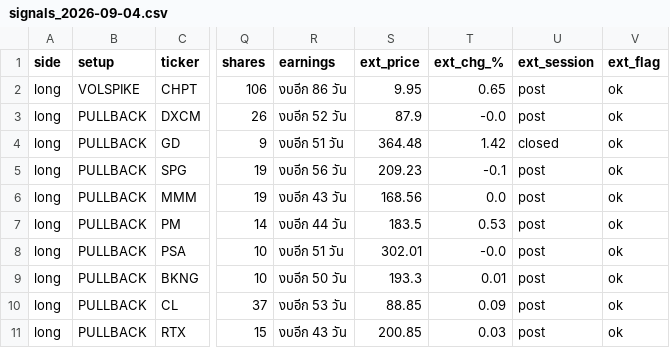
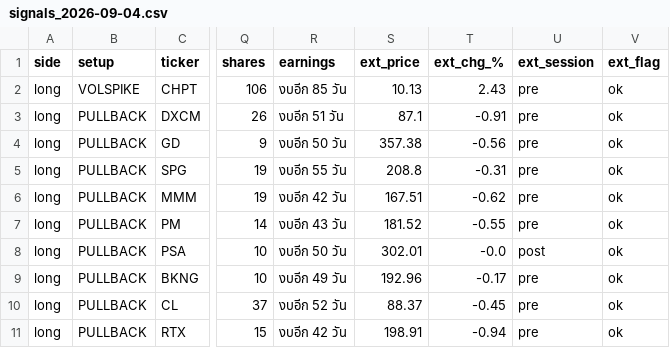
Before and after one commit to AmsteelX/Market-Scanner2, a CSV file: reports/signals_2026-09-04.csv, drawn as a sheet; only a part is shown, gaps mark what is left out; the diff covers the shown part only; the diff names each change by its address in the sheet, - before the commit and + after, or states it on an @@ line.

```diff
--- a/reports/signals_2026-09-04.csv
+++ b/reports/signals_2026-09-04.csv
-R2 (earnings): งบอีก 86 วัน
+R2 (earnings): งบอีก 85 วัน
-S2 (ext_price): 9.95
+S2 (ext_price): 10.13
-T2 (ext_chg_%): 0.65
+T2 (ext_chg_%): 2.43
-U2:U3 (ext_session): post
+U2:U3 (ext_session): pre
-R3 (earnings): งบอีก 52 วัน
+R3 (earnings): งบอีก 51 วัน
-S3 (ext_price): 87.9
+S3 (ext_price): 87.1
-T3 (ext_chg_%): -0.0
+T3 (ext_chg_%): -0.91
-R4 (earnings): งบอีก 51 วัน
+R4 (earnings): งบอีก 50 วัน
-S4 (ext_price): 364.48
+S4 (ext_price): 357.38
-T4 (ext_chg_%): 1.42
+T4 (ext_chg_%): -0.56
-U4 (ext_session): closed
+U4 (ext_session): pre
-R5 (earnings): งบอีก 56 วัน
+R5 (earnings): งบอีก 55 วัน
-S5 (ext_price): 209.23
+S5 (ext_price): 208.8
-T5 (ext_chg_%): -0.1
+T5 (ext_chg_%): -0.31
-U5:U7 (ext_session): post
+U5:U7 (ext_session): pre
-R6 (earnings): งบอีก 43 วัน
+R6 (earnings): งบอีก 42 วัน
-S6 (ext_price): 168.56
+S6 (ext_price): 167.51
-T6 (ext_chg_%): 0.0
+T6 (ext_chg_%): -0.62
-R7 (earnings): งบอีก 44 วัน
+R7 (earnings): งบอีก 43 วัน
-S7 (ext_price): 183.5
+S7 (ext_price): 181.52
-T7 (ext_chg_%): 0.53
+T7 (ext_chg_%): -0.55
-R8 (earnings): งบอีก 51 วัน
+R8 (earnings): งบอีก 50 วัน
-R9 (earnings): งบอีก 50 วัน
+R9 (earnings): งบอีก 49 วัน
-S9 (ext_price): 193.3
+S9 (ext_price): 192.96
-T9 (ext_chg_%): 0.01
+T9 (ext_chg_%): -0.17
-U9:U11 (ext_session): post
+U9:U11 (ext_session): pre
-R10 (earnings): งบอีก 53 วัน
+R10 (earnings): งบอีก 52 วัน
-S10 (ext_price): 88.85
+S10 (ext_price): 88.37
-T10 (ext_chg_%): 0.09
+T10 (ext_chg_%): -0.45
-R11 (earnings): งบอีก 43 วัน
+R11 (earnings): งบอีก 42 วัน
-S11 (ext_price): 200.85
+S11 (ext_price): 198.91
-T11 (ext_chg_%): 0.03
+T11 (ext_chg_%): -0.94
```
Also changed, not shown: 20 edited cells elsewhere in this file, 3 other files.
